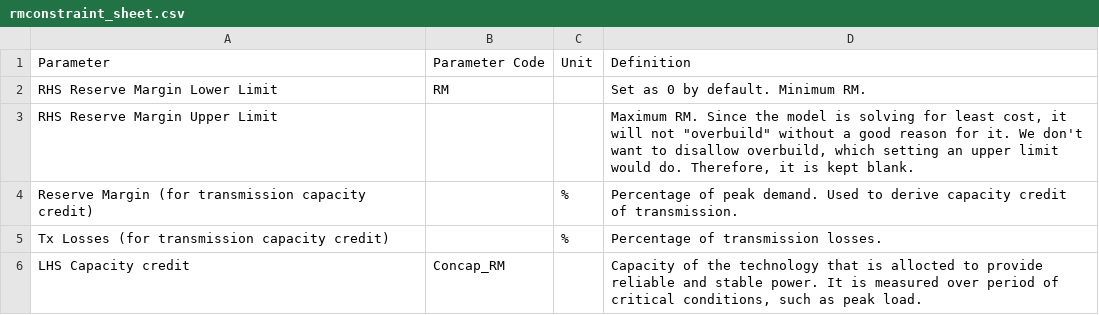
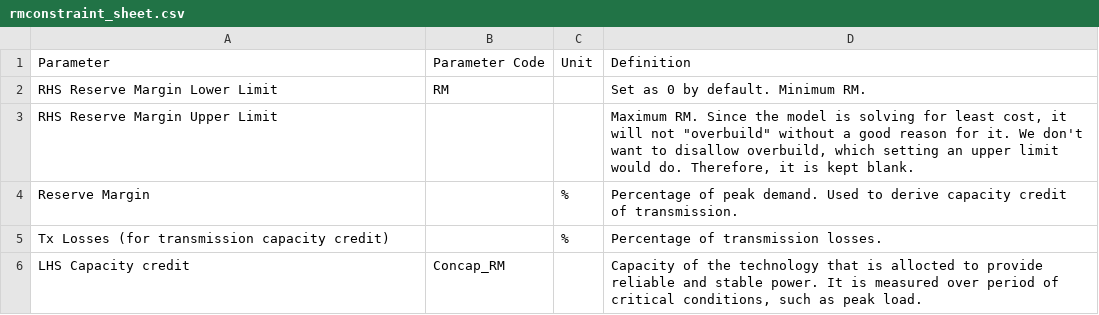
Before and after one commit to SPLATteam/SPLAT-WebGuide, a CSV file: docs/csv_file/rmconstraint_sheet.csv, drawn as a sheet.

Commit message:
add description of reserve margin constraint

```diff
--- a/docs/csv_file/rmconstraint_sheet.csv
+++ b/docs/csv_file/rmconstraint_sheet.csv
@@ -3,3 +3,3 @@ RHS Reserve Margin Lower Limit,RM,,Set as 0 by default. Minimum RM.
 RHS Reserve Margin Upper Limit,,,"Maximum RM. Since the model is solving for least cost, it will not ""overbuild"" without a good reason for it. We don't want to disallow overbuild, which setting an upper limit would do. Therefore, it is kept blank."
-Reserve Margin (for transmission capacity credit),,%,Percentage of peak demand. Used to derive capacity credit of transmission.
+Reserve Margin,,%,Percentage of peak demand. Used to derive capacity credit of transmission.
 Tx Losses (for transmission capacity credit),,%,Percentage of transmission losses.
```
Also changed, not shown: 4 other files.
